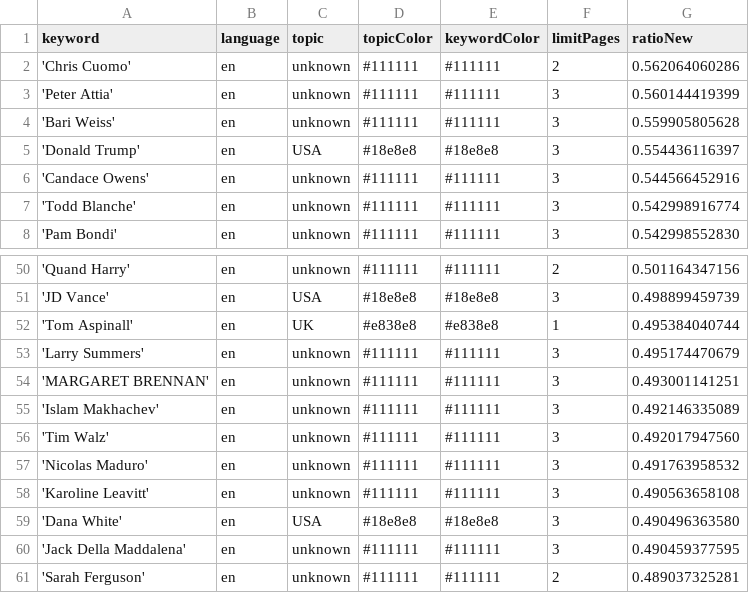
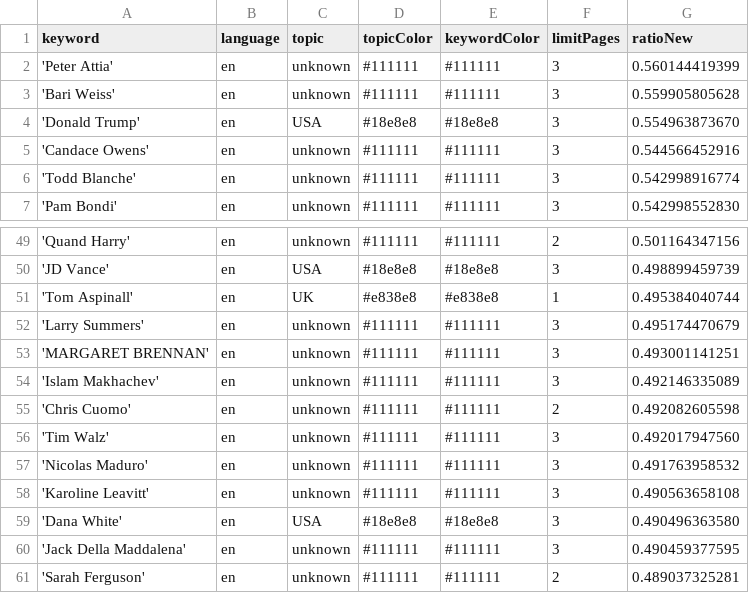
Before and after one commit to JoPhi24-news/peopleWhisperer, a CSV file: keywords.csv, drawn as a sheet; only a part is shown, gaps mark what is left out.

```diff
--- a/keywords.csv
+++ b/keywords.csv
@@ -1,6 +1,5 @@
 keyword,language,topic,topicColor,keywordColor,limitPages,ratioNew
-'Chris Cuomo',en,unknown,#111111,#111111,2,0.562064060286
 'Peter Attia',en,unknown,#111111,#111111,3,0.560144419399
 'Bari Weiss',en,unknown,#111111,#111111,3,0.559905805628
-'Donald Trump',en,USA,#18e8e8,#18e8e8,3,0.554436116397
+'Donald Trump',en,USA,#18e8e8,#18e8e8,3,0.554963873670
 'Candace Owens',en,unknown,#111111,#111111,3,0.544566452916
@@ -55,2 +54,3 @@ keyword,language,topic,topicColor,keywordColor,limitPages,ratioNew
 'Islam Makhachev',en,unknown,#111111,#111111,3,0.492146335089
+'Chris Cuomo',en,unknown,#111111,#111111,2,0.492082605598
 'Tim Walz',en,unknown,#111111,#111111,3,0.492017947560
```
Also changed, not shown: csv/news_2026_01.csv, csv/news_2026_02.csv.
